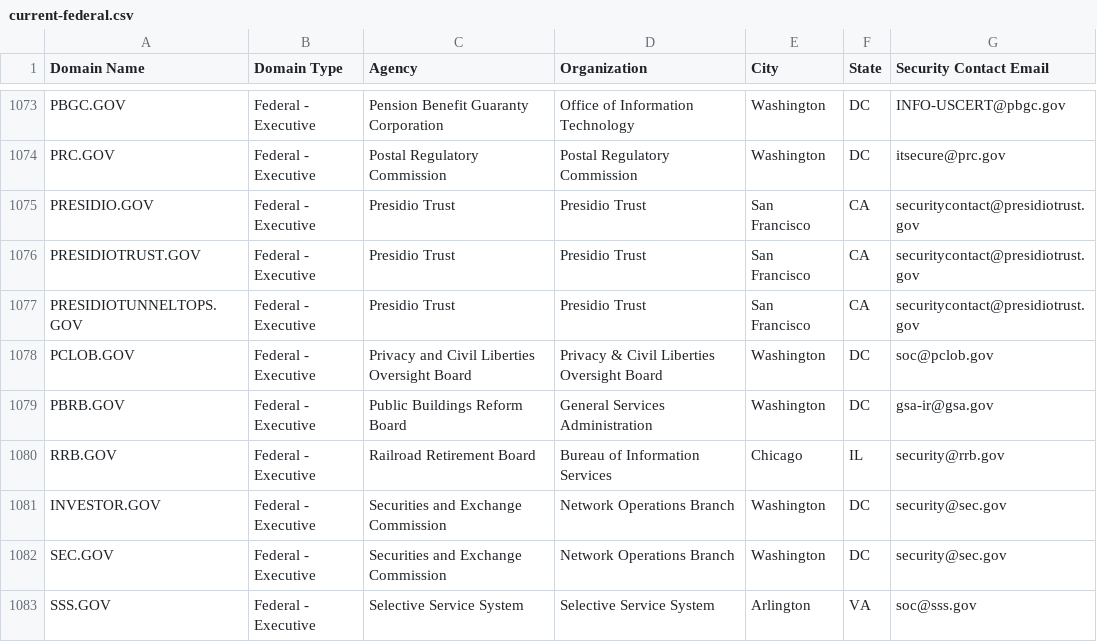
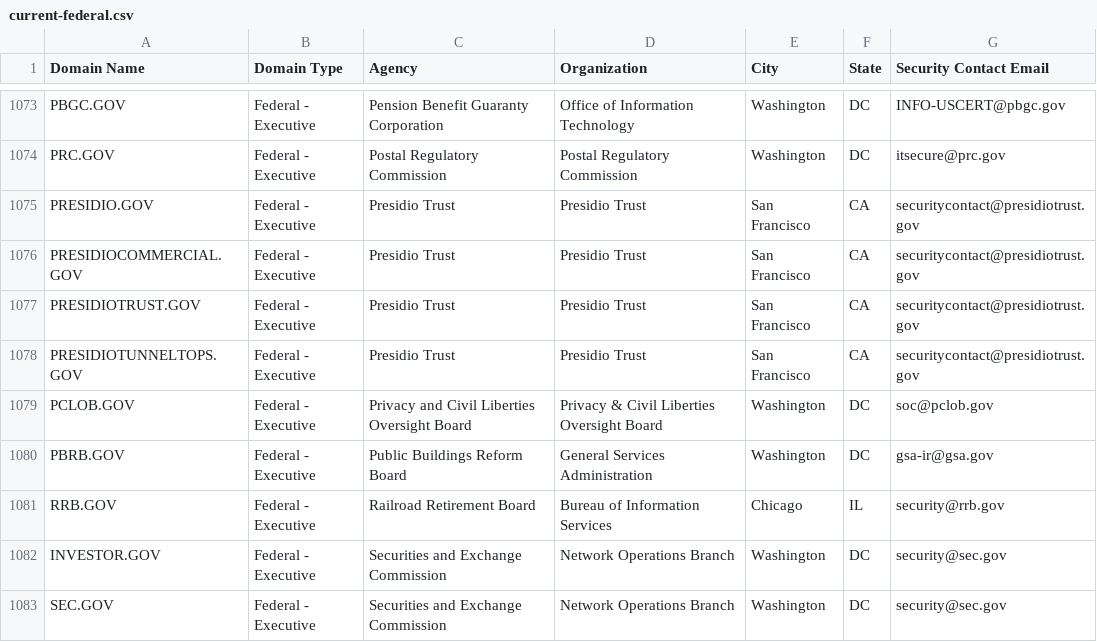
Before and after one commit to cisagov/dotgov-data, a CSV file: current-federal.csv, drawn as a sheet; only a part is shown, gaps mark what is left out; the shorter side is filled out with more unchanged rows.

Commit message:
Flat: latest data (2023-11-04T06:10:07.376Z) {   "date": "2023-11-04T06:10:07.376Z",   "files": [     {       "name": "current-federal.csv",       "deltaBytes": 124,       "source": "https://domains.dotgov.gov/dotgov-web/publicreports/current-federal"     },     {       "name": "current-full.csv",       "deltaBytes": 291,       "source": "https://domains.dotgov.gov/dotgov-web/publicreports/current-full"     }   ] }

```diff
--- a/current-federal.csv
+++ b/current-federal.csv
@@ -1075,2 +1075,3 @@ PRC.GOV,Federal - Executive,Postal Regulatory Commission,Postal Regulatory Commi
 PRESIDIO.GOV,Federal - Executive,Presidio Trust,Presidio Trust,San Francisco,CA,securitycontact@presidiotrust.gov
+PRESIDIOCOMMERCIAL.GOV,Federal - Executive,Presidio Trust,Presidio Trust,San Francisco,CA,securitycontact@presidiotrust.gov
 PRESIDIOTRUST.GOV,Federal - Executive,Presidio Trust,Presidio Trust,San Francisco,CA,securitycontact@presidiotrust.gov
```
Also changed, not shown: current-full.csv.
